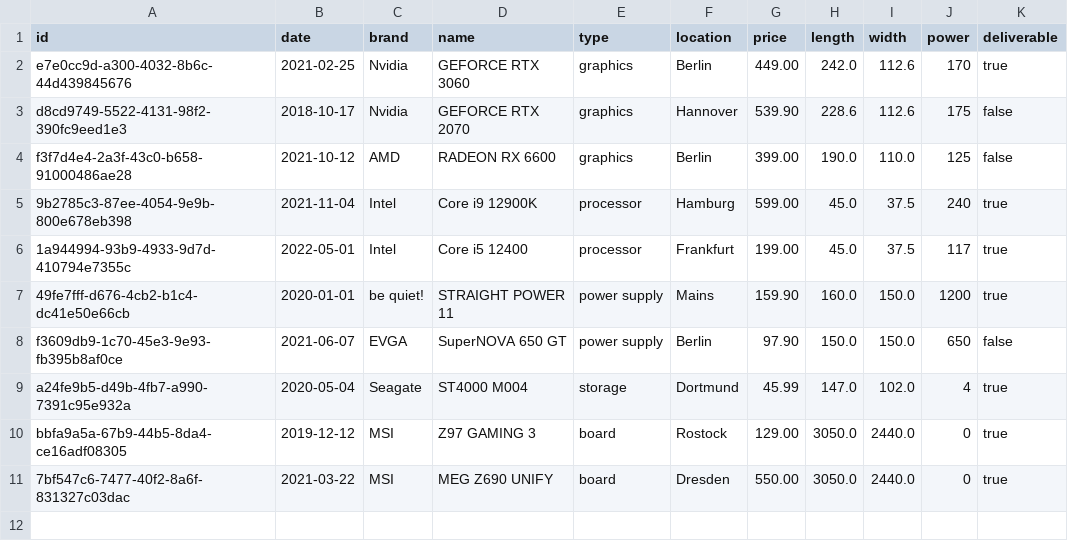
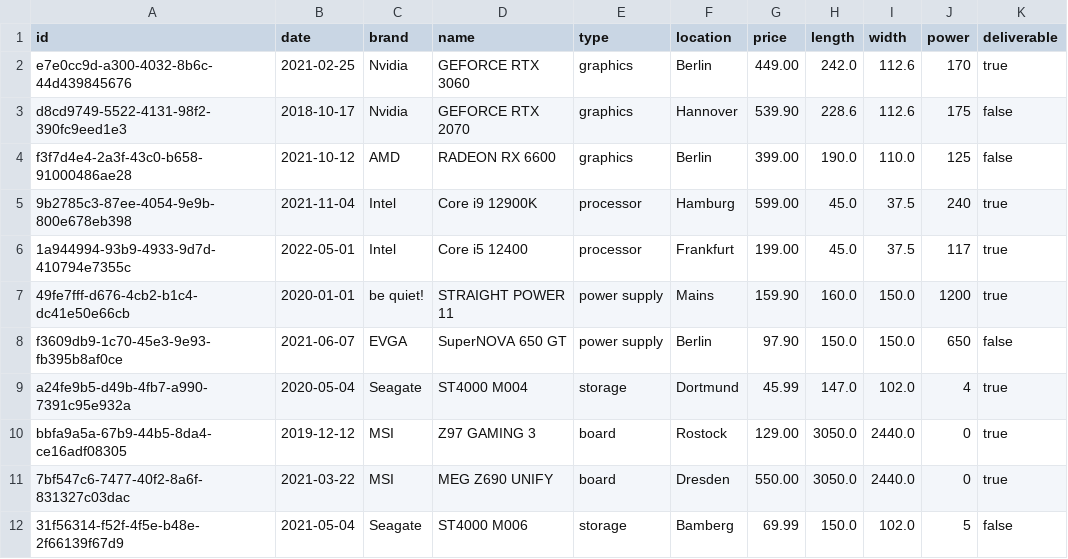
Before and after one commit to tuanthanh078/KBE-SS2022-Microservices, a CSV file: kbe/warehouse/data/components.csv, drawn as a sheet.

```diff
--- a/kbe/warehouse/data/components.csv
+++ b/kbe/warehouse/data/components.csv
@@ -11 +11,2 @@ bbfa9a5a-67b9-44b5-8da4-ce16adf08305;2019-12-12;MSI;Z97 GAMING 3;board;Rostock;1
 7bf547c6-7477-40f2-8a6f-831327c03dac;2021-03-22;MSI;MEG Z690 UNIFY;board;Dresden;550.00;3050.0;2440.0;0;true
+31f56314-f52f-4f5e-b48e-2f66139f67d9;2021-05-04;Seagate;ST4000 M006;storage;Bamberg;69.99;150.0;102.0;5;false
```
Also changed, not shown: 4 other files.
